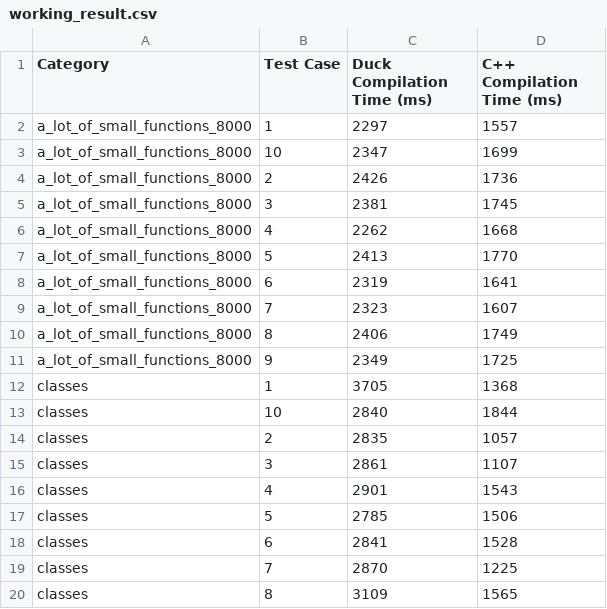
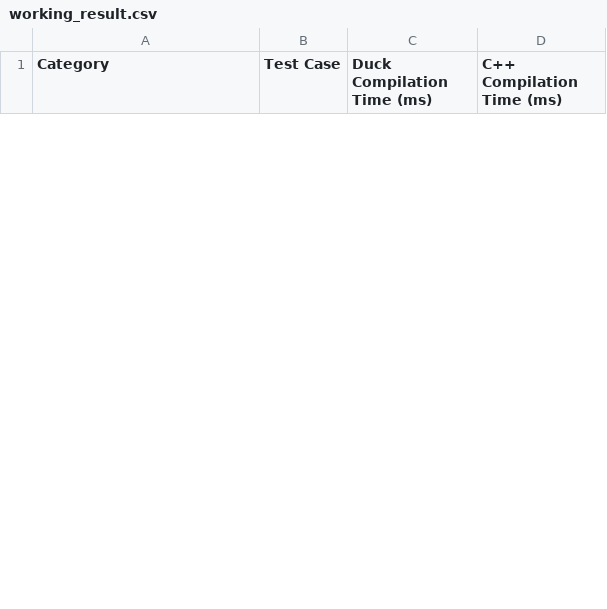
Before and after one commit to ducktype-org/duckling, a CSV file: dev/perf_testy/results/working_result.csv, drawn as a sheet; only a part is shown; removed rows and columns are numbered as before the commit, all else as after; the diff covers the shown part only; the diff names each change by its address in the sheet, - before the commit and + after, or states it on an @@ line.

```diff
--- a/dev/perf_testy/results/working_result.csv
+++ b/dev/perf_testy/results/working_result.csv
-row 2: a_lot_of_small_functions_8000 | 1 | 2297 | 1557
-row 3: a_lot_of_small_functions_8000 | 10 | 2347 | 1699
-row 4: a_lot_of_small_functions_8000 | 2 | 2426 | 1736
-row 5: a_lot_of_small_functions_8000 | 3 | 2381 | 1745
-row 6: a_lot_of_small_functions_8000 | 4 | 2262 | 1668
-row 7: a_lot_of_small_functions_8000 | 5 | 2413 | 1770
-row 8: a_lot_of_small_functions_8000 | 6 | 2319 | 1641
-row 9: a_lot_of_small_functions_8000 | 7 | 2323 | 1607
-row 10: a_lot_of_small_functions_8000 | 8 | 2406 | 1749
-row 11: a_lot_of_small_functions_8000 | 9 | 2349 | 1725
-row 12: classes | 1 | 3705 | 1368
-row 13: classes | 10 | 2840 | 1844
-row 14: classes | 2 | 2835 | 1057
-row 15: classes | 3 | 2861 | 1107
-row 16: classes | 4 | 2901 | 1543
-row 17: classes | 5 | 2785 | 1506
-row 18: classes | 6 | 2841 | 1528
-row 19: classes | 7 | 2870 | 1225
-row 20: classes | 8 | 3109 | 1565
```
Also changed, not shown: 10 added rows and 21 removed rows elsewhere in this file, 1 other file.
